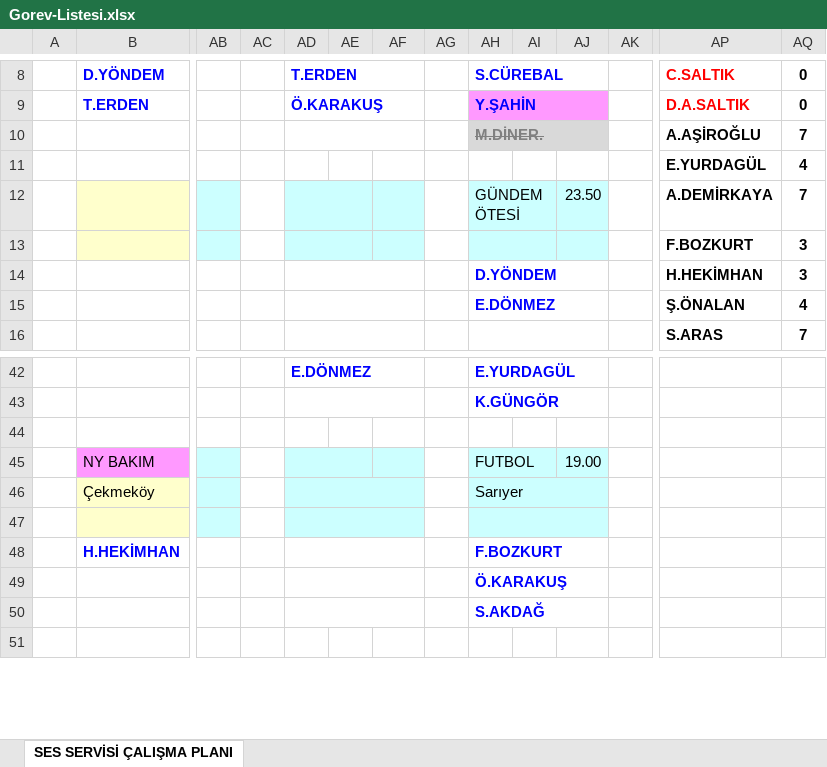
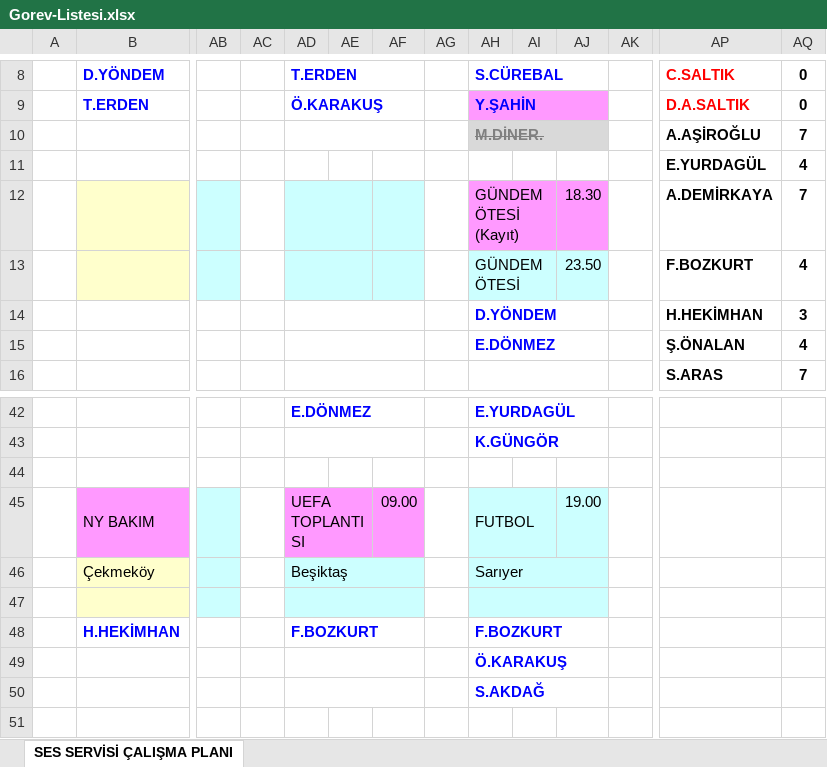
Before and after one commit to sesservisi/ses, an Excel workbook: Gorev-Listesi.xlsx, sheet SES SERVİSİ ÇALIŞMA PLANI, drawn as a sheet; only a part is shown, gaps mark what is left out; values as stored, in another font and other column widths than the file's, no borders; removed rows and columns are numbered as before the commit, all else as after; rows hold the shown columns only; the diff names each change by its address in the sheet, - before the commit and + after, or states it on an @@ line.

```diff
--- a/Gorev-Listesi.xlsx (sheet SES SERVİSİ ÇALIŞMA PLANI)
+++ b/Gorev-Listesi.xlsx (sheet SES SERVİSİ ÇALIŞMA PLANI)
-AH12: GÜNDEM ÖTESİ
+AH12: GÜNDEM ÖTESİ (Kayıt)
-AH12:AJ12 fill: #CCFFFF
+AH12:AJ12 fill: #FF99FF
-AJ12: 23.50
+AJ12: 18.30
-row 13:  |  |  |  |  |  |  |  |  |  |  |  | F.BOZKURT | 3
+row 13:  |  |  |  |  |  |  |  | GÜNDEM ÖTESİ |  | 23.50 |  | F.BOZKURT | 4
-AD45: (empty)
+AD45: UEFA TOPLANTISI
-AD45:AF45 fill: #CCFFFF
+AD45:AF45 fill: #FF99FF
-AF45: (empty)
+AF45: 09.00
-AD46: (empty)
+AD46: Beşiktaş
-AD48: (empty)
+AD48: F.BOZKURT
```
